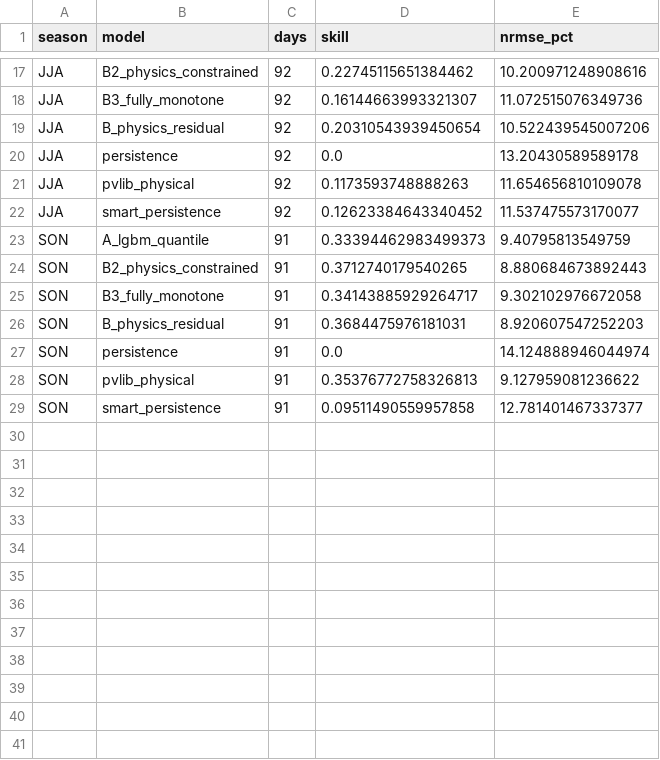
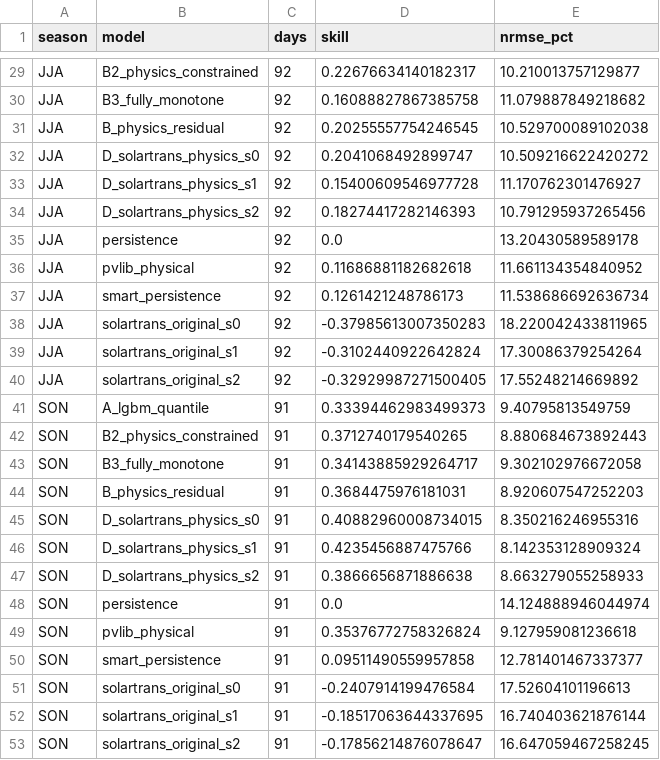
Before and after one commit to Sahil4504/solarphysx, a CSV file: results/transfer/henderson/seasons.csv, drawn as a sheet; only a part is shown, gaps mark what is left out; addresses are those after the commit; the diff covers the shown part only; the diff names each change by its address in the sheet, - before the commit and + after, or states it on an @@ line.

```diff
--- a/results/transfer/henderson/seasons.csv
+++ b/results/transfer/henderson/seasons.csv
-D29 (skill): 0.22745115651384462
+D29 (skill): 0.22676634140182317
-E29 (nrmse_pct): 10.200971248908616
+E29 (nrmse_pct): 10.210013757129877
-D30 (skill): 0.16144663993321307
+D30 (skill): 0.16088827867385758
-E30 (nrmse_pct): 11.072515076349736
+E30 (nrmse_pct): 11.079887849218682
-D31 (skill): 0.20310543939450654
+D31 (skill): 0.20255557754246545
-E31 (nrmse_pct): 10.522439545007206
+E31 (nrmse_pct): 10.529700089102038
+row 32: JJA | D_solartrans_physics_s0 | 92 | 0.2041068492899747 | 10.509216622420272
+row 33: JJA | D_solartrans_physics_s1 | 92 | 0.15400609546977728 | 11.170762301476927
+row 34: JJA | D_solartrans_physics_s2 | 92 | 0.18274417282146393 | 10.791295937265456
-D36 (skill): 0.1173593748888263
+D36 (skill): 0.11686881182682618
-E36 (nrmse_pct): 11.654656810109078
+E36 (nrmse_pct): 11.661134354840952
-D37 (skill): 0.12623384643340452
+D37 (skill): 0.1261421248786173
-E37 (nrmse_pct): 11.537475573170077
+E37 (nrmse_pct): 11.538686692636734
+row 38: JJA | solartrans_original_s0 | 92 | -0.37985613007350283 | 18.220042433811965
+row 39: JJA | solartrans_original_s1 | 92 | -0.3102440922642824 | 17.30086379254264
+row 40: JJA | solartrans_original_s2 | 92 | -0.32929987271500405 | 17.55248214669892
+row 45: SON | D_solartrans_physics_s0 | 91 | 0.40882960008734015 | 8.350216246955316
+row 46: SON | D_solartrans_physics_s1 | 91 | 0.4235456887475766 | 8.142353128909324
+row 47: SON | D_solartrans_physics_s2 | 91 | 0.3866656871886638 | 8.663279055258933
-D49 (skill): 0.35376772758326813
+D49 (skill): 0.35376772758326824
-E49 (nrmse_pct): 9.127959081236622
+E49 (nrmse_pct): 9.127959081236618
+row 51: SON | solartrans_original_s0 | 91 | -0.2407914199476584 | 17.52604101196613
+row 52: SON | solartrans_original_s1 | 91 | -0.18517063644337695 | 16.740403621876144
+row 53: SON | solartrans_original_s2 | 91 | -0.17856214876078647 | 16.647059467258245
```
Also changed, not shown: 12 added rows and 24 edited cells elsewhere in this file, results/transfer/elb_cal/metrics_runs.csv, results/transfer/golden_cal/metrics_runs.csv, 53 other files.
